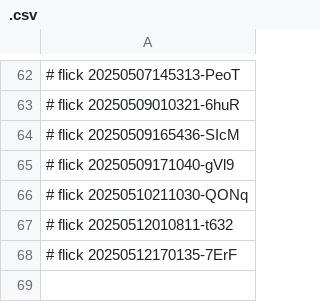
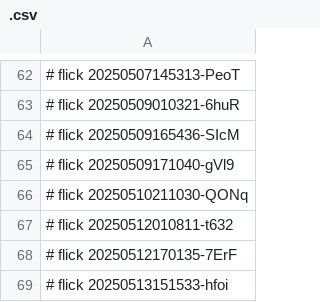
Before and after one commit to abikesa/interface, a CSV file: kitabo/ensi/aperitivo/.csv, drawn as a sheet; only a part is shown, gaps mark what is left out.

Commit message:
kitabo/ensi/aperitivo/.csv

```diff
--- a/kitabo/ensi/aperitivo/.csv
+++ b/kitabo/ensi/aperitivo/.csv
@@ -68 +68,2 @@
 # flick 20250512170135-7ErF
+# flick 20250513151533-hfoi
```
